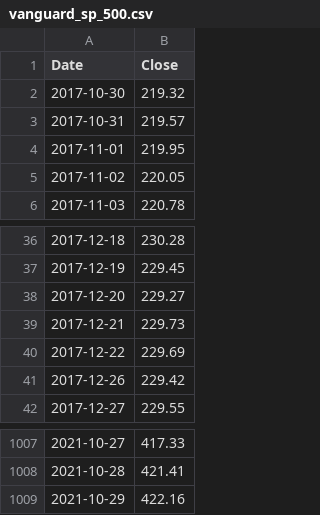
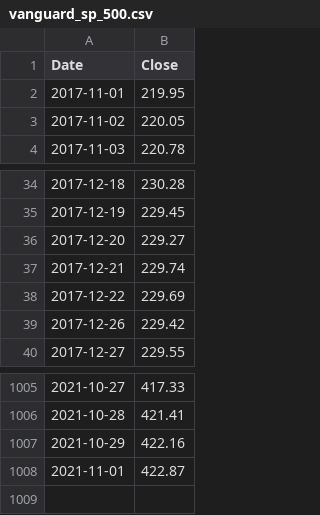
Before and after one commit to nairrekhabr/Project_3, a CSV file: Resources/vanguard_sp_500.csv, drawn as a sheet; only a part is shown, gaps mark what is left out.

```diff
--- a/Resources/vanguard_sp_500.csv
+++ b/Resources/vanguard_sp_500.csv
@@ -1,4 +1,2 @@
 Date,Close
-2017-10-30,219.32
-2017-10-31,219.57
 2017-11-01,219.95
@@ -38,3 +36,3 @@ Date,Close
 2017-12-20,229.27
-2017-12-21,229.73
+2017-12-21,229.74
 2017-12-22,229.69
@@ -1009 +1007,2 @@ Date,Close
 2021-10-29,422.16
+2021-11-01,422.87
```
Also changed, not shown: Resources/vanguard_2040.csv, 2 other files.
